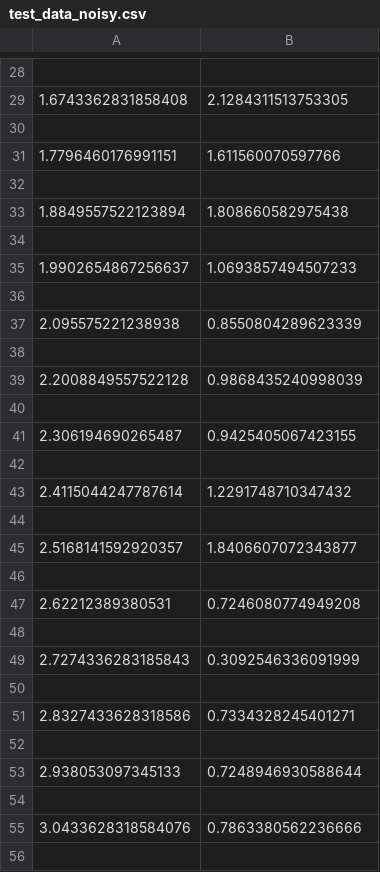
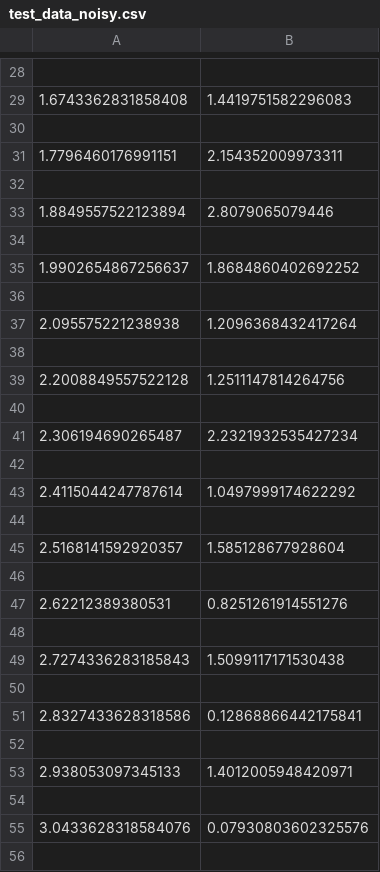
Before and after one commit to biocircuits/bioscrape, a CSV file: stochastic_inference/test_data_noisy.csv, drawn as a sheet; only a part is shown, gaps mark what is left out; the diff covers the shown part only.

```diff
--- a/stochastic_inference/test_data_noisy.csv
+++ b/stochastic_inference/test_data_noisy.csv
@@ -28,29 +28,29 @@
 
-1.6743362831858408,2.1284311513753305
+1.6743362831858408,1.4419751582296083
 
-1.7796460176991151,1.611560070597766
+1.7796460176991151,2.154352009973311
 
-1.8849557522123894,1.808660582975438
+1.8849557522123894,2.8079065079446
 
-1.9902654867256637,1.0693857494507233
+1.9902654867256637,1.8684860402692252
 
-2.095575221238938,0.8550804289623339
+2.095575221238938,1.2096368432417264
 
-2.2008849557522128,0.9868435240998039
+2.2008849557522128,1.2511147814264756
 
-2.306194690265487,0.9425405067423155
+2.306194690265487,2.2321932535427234
 
-2.4115044247787614,1.2291748710347432
+2.4115044247787614,1.0497999174622292
 
-2.5168141592920357,1.8406607072343877
+2.5168141592920357,1.585128677928604
 
-2.62212389380531,0.7246080774949208
+2.62212389380531,0.8251261914551276
 
-2.7274336283185843,0.3092546336091999
+2.7274336283185843,1.5099117171530438
 
-2.8327433628318586,0.7334328245401271
+2.8327433628318586,0.12868866442175841
 
-2.938053097345133,0.7248946930588644
+2.938053097345133,1.4012005948420971
 
-3.0433628318584076,0.7863380562236666
+3.0433628318584076,0.07930803602325576
 
```
Also changed, not shown: 100 edited cells elsewhere in this file, 7 other files.
